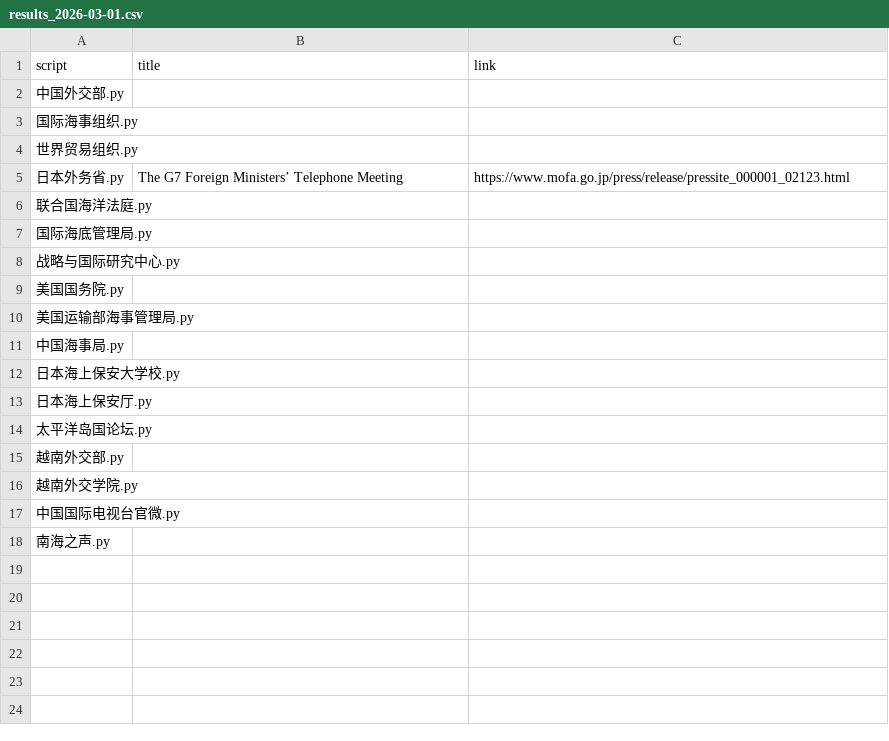
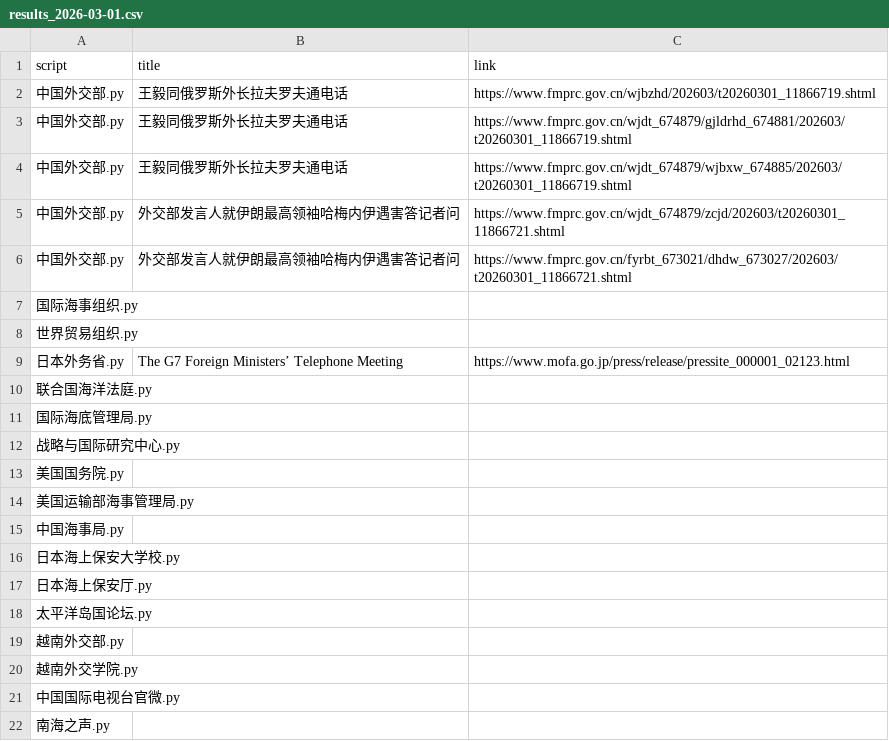
Before and after one commit to KACSH9/---, a CSV file: results_2026-03-01.csv, drawn as a sheet.

```diff
--- a/results_2026-03-01.csv
+++ b/results_2026-03-01.csv
@@ -1,3 +1,7 @@
 script,title,link
-中国外交部.py,,
+中国外交部.py,王毅同俄罗斯外长拉夫罗夫通电话,https://www.fmprc.gov.cn/wjbzhd/202603/t20260301_11866719.shtml
+中国外交部.py,王毅同俄罗斯外长拉夫罗夫通电话,https://www.fmprc.gov.cn/wjdt_674879/gjldrhd_674881/202603/t20260301_11866719.shtml
+中国外交部.py,王毅同俄罗斯外长拉夫罗夫通电话,https://www.fmprc.gov.cn/wjdt_674879/wjbxw_674885/202603/t20260301_11866719.shtml
+中国外交部.py,外交部发言人就伊朗最高领袖哈梅内伊遇害答记者问,https://www.fmprc.gov.cn/wjdt_674879/zcjd/202603/t20260301_11866721.shtml
+中国外交部.py,外交部发言人就伊朗最高领袖哈梅内伊遇害答记者问,https://www.fmprc.gov.cn/fyrbt_673021/dhdw_673027/202603/t20260301_11866721.shtml
 国际海事组织.py,,
```
